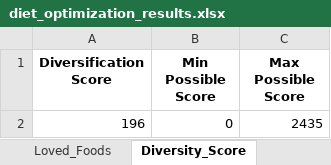
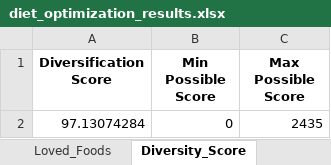
Before and after one commit to cevateness/diet-optimizer, an Excel workbook: diet_optimization_results.xlsx, sheet Diversity_Score, drawn as a sheet; values as stored, in another font and other column widths than the file's, no borders; the diff names each change by its address in the sheet, - before the commit and + after, or states it on an @@ line.

```diff
--- a/diet_optimization_results.xlsx (sheet Diversity_Score)
+++ b/diet_optimization_results.xlsx (sheet Diversity_Score)
-A2 (Diversification Score): 196
+A2 (Diversification Score): 97.13074284
```
Also changed, not shown: sheet Total_Nutrients_Per_Food, sheet Loved_Foods, sheet Daily_Consumption, sheet Daily_Nutrients, 1 other file.
